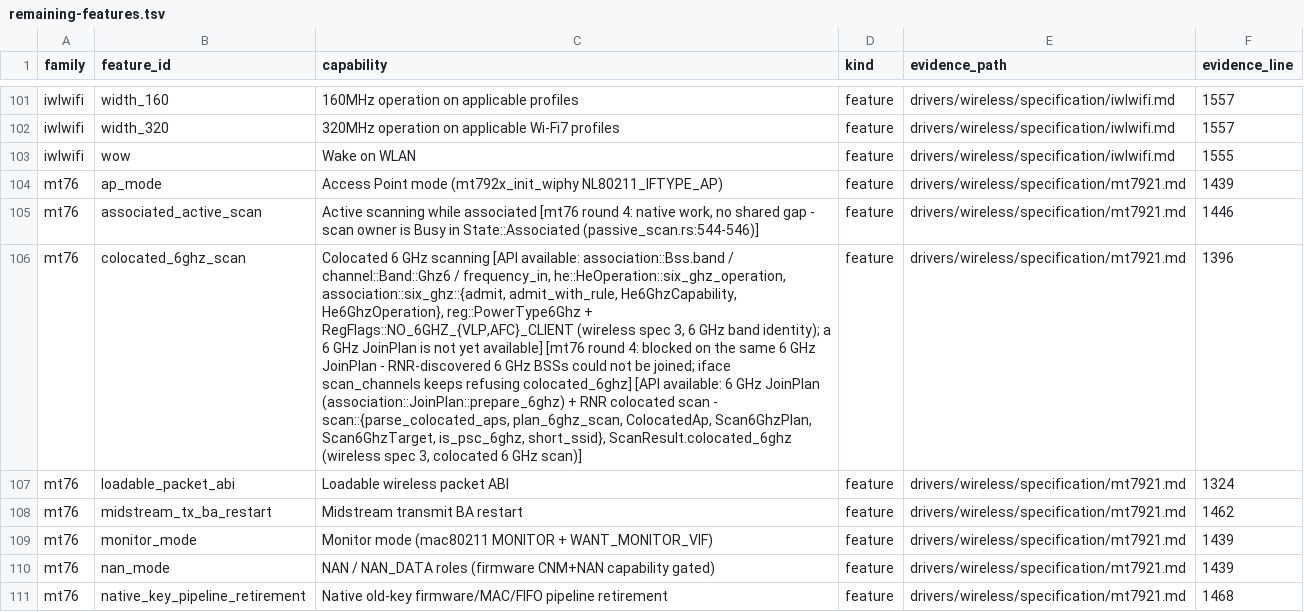
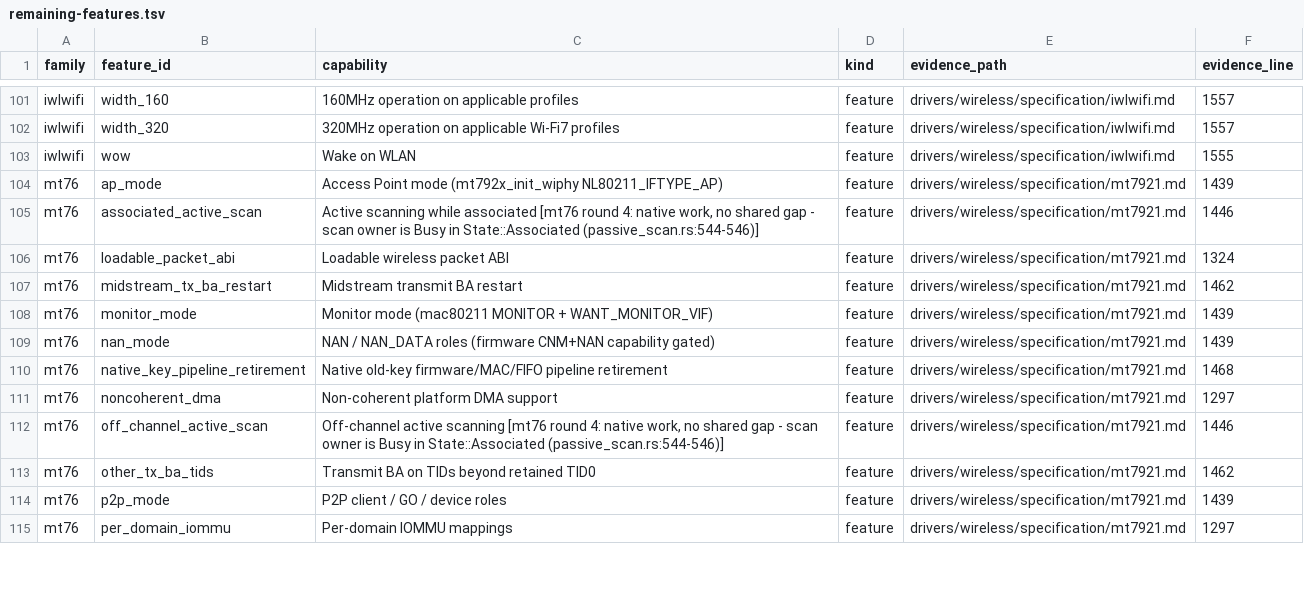
Before and after one commit to hodgesds/narf, a TSV file: drivers/wireless/research/remaining-features.tsv, drawn as a sheet; only a part is shown, gaps mark what is left out; the shorter side is filled out with more unchanged rows; the diff names each change by its address in the sheet, - before the commit and + after, or states it on an @@ line.

```diff
--- a/drivers/wireless/research/remaining-features.tsv
+++ b/drivers/wireless/research/remaining-features.tsv
-row 106: mt76 | colocated_6ghz_scan | Colocated 6 GHz scanning [API available: association::Bss.band / channel::Band::Ghz6 / frequency_in, he::HeOperation::six_ghz_operation, association::six_ghz::{admit, admit_with_rule, He6GhzCapability, He6GhzOperation}, reg::PowerType6Ghz + RegFlags::NO_6GHZ_{VLP,AFC}_CLIENT (wireless spec 3, 6 GHz band identity); a 6 GHz JoinPlan is not yet available] [mt76 round 4: blocked on the same 6 GHz JoinPlan - RNR-discovered 6 GHz BSSs could not be joined; iface scan_channels keeps refusing colocated_6ghz] [API available: 6 GHz JoinPlan (association::JoinPlan::prepare_6ghz) + RNR colocated scan - scan::{parse_colocated_aps, plan_6ghz_scan, ColocatedAp, Scan6GhzPlan, Scan6GhzTarget, is_psc_6ghz, short_ssid}, ScanResult.colocated_6ghz (wireless spec 3, colocated 6 GHz scan)] | feature | drivers/wireless/specification/mt7921.md | 1396
```
Also changed, not shown: 4 other files.
